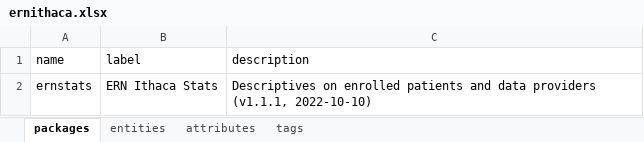
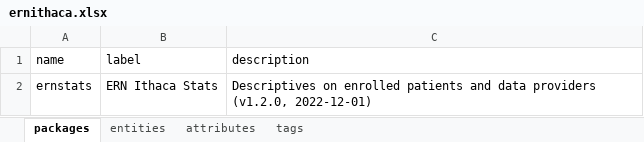
Before and after one commit to molgenis/projects-rd-erns, an Excel workbook: dist/ernithaca.xlsx, sheet packages, drawn as a sheet; values as stored, in another font and other column widths than the file's, no borders; the diff names each change by its address in the sheet, - before the commit and + after, or states it on an @@ line.

```diff
--- a/dist/ernithaca.xlsx (sheet packages)
+++ b/dist/ernithaca.xlsx (sheet packages)
-C2 (description): …data providers (v1.1.1, 2022-10-10)
+C2 (description): …data providers (v1.2.0, 2022-12-01)
```
Also changed, not shown: sheet attributes, sheet tags, 2 other files.
